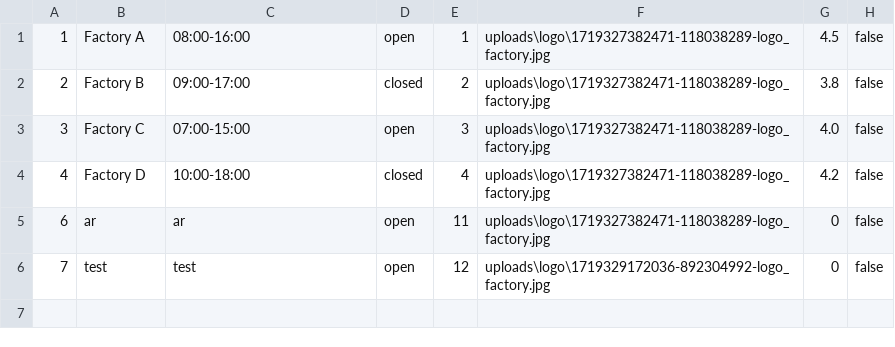
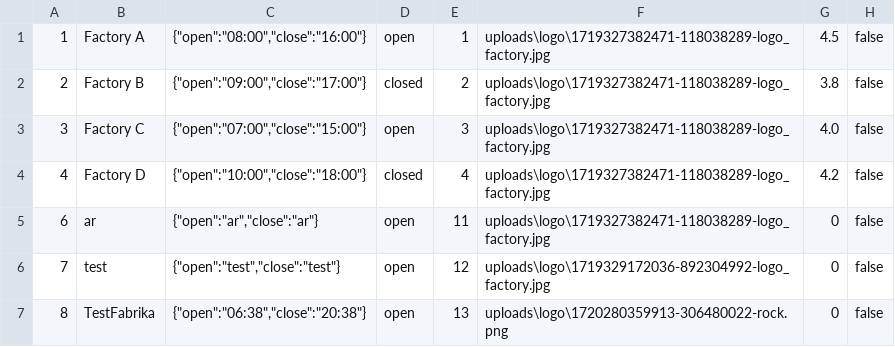
Before and after one commit to matejaaj/Chocolate-factory, a CSV file: backend/resources/data/factories.csv, drawn as a sheet.

```diff
--- a/backend/resources/data/factories.csv
+++ b/backend/resources/data/factories.csv
@@ -1,6 +1,7 @@
-1|Factory A|08:00-16:00|open|1|uploads\logo\1719327382471-118038289-logo_factory.jpg|4.5|false
-2|Factory B|09:00-17:00|closed|2|uploads\logo\1719327382471-118038289-logo_factory.jpg|3.8|false
-3|Factory C|07:00-15:00|open|3|uploads\logo\1719327382471-118038289-logo_factory.jpg|4.0|false
-4|Factory D|10:00-18:00|closed|4|uploads\logo\1719327382471-118038289-logo_factory.jpg|4.2|false
-6|ar|ar|open|11|uploads\logo\1719327382471-118038289-logo_factory.jpg|0|false
-7|test|test|open|12|uploads\logo\1719329172036-892304992-logo_factory.jpg|0|false
+1|Factory A|{"open":"08:00","close":"16:00"}|open|1|uploads\logo\1719327382471-118038289-logo_factory.jpg|4.5|false
+2|Factory B|{"open":"09:00","close":"17:00"}|closed|2|uploads\logo\1719327382471-118038289-logo_factory.jpg|3.8|false
+3|Factory C|{"open":"07:00","close":"15:00"}|open|3|uploads\logo\1719327382471-118038289-logo_factory.jpg|4.0|false
+4|Factory D|{"open":"10:00","close":"18:00"}|closed|4|uploads\logo\1719327382471-118038289-logo_factory.jpg|4.2|false
+6|ar|{"open":"ar","close":"ar"}|open|11|uploads\logo\1719327382471-118038289-logo_factory.jpg|0|false
+7|test|{"open":"test","close":"test"}|open|12|uploads\logo\1719329172036-892304992-logo_factory.jpg|0|false
+8|TestFabrika|{"open":"06:38","close":"20:38"}|open|13|uploads\logo\1720280359913-306480022-rock.png|0|false
```
Also changed, not shown: backend/resources/data/chocolates.csv, backend/resources/data/locations.csv, 7 other files.
